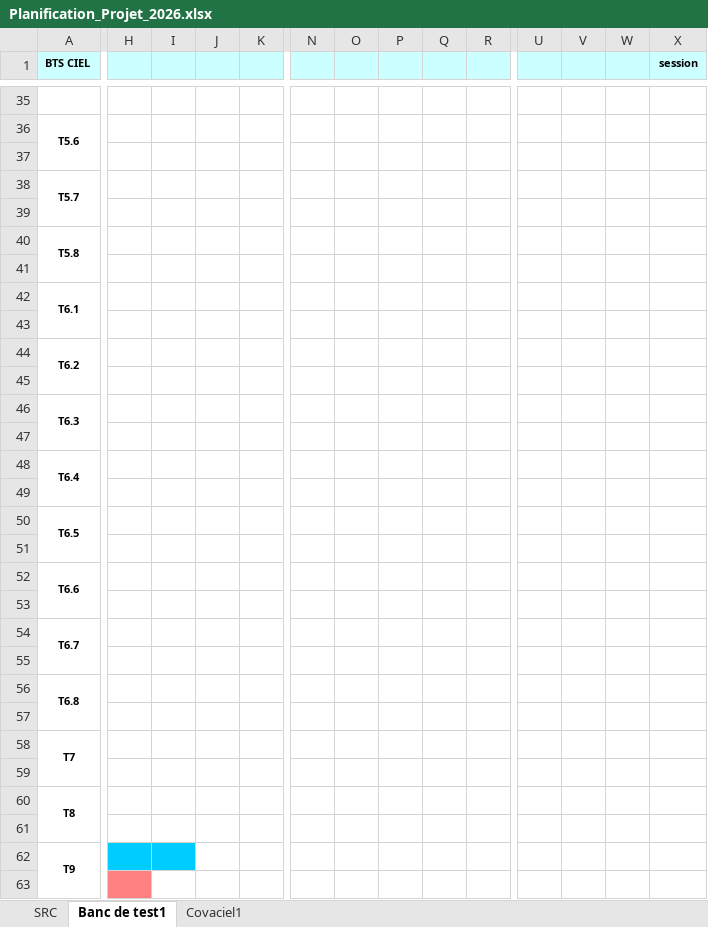
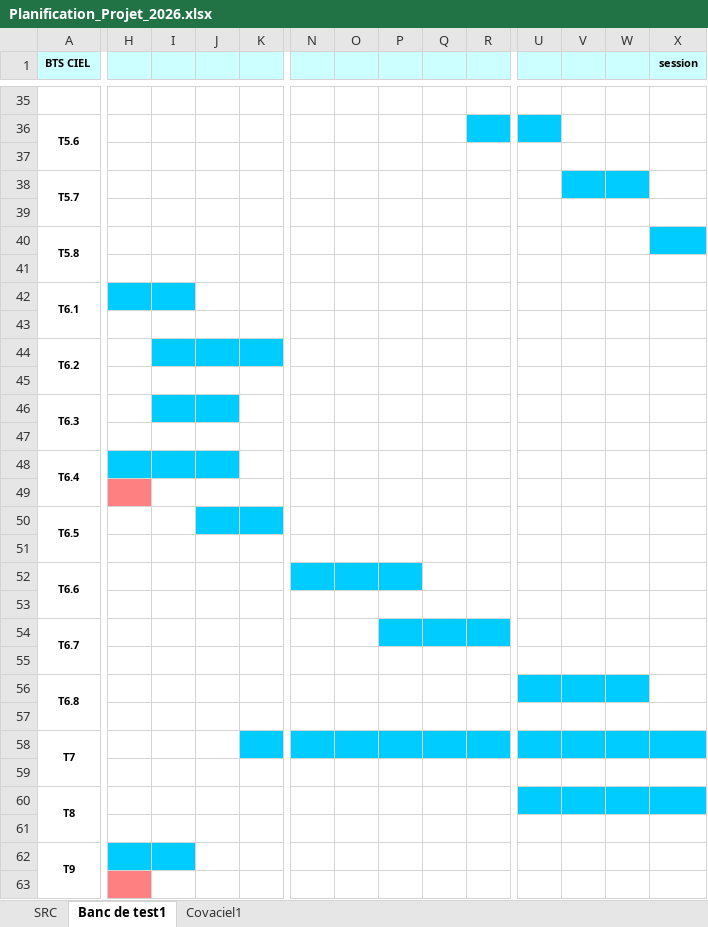
Before and after one commit to FAU-CIEL/Projet_banc_test_self, an Excel workbook: Documents/Planification_Projet_2026.xlsx, sheet Banc de test1, drawn as a sheet; only a part is shown, gaps mark what is left out; values as stored, in another font and other column widths than the file's, no borders; charts and pictures not drawn; the diff covers the shown part only; the diff names each change by its address in the sheet, - before the commit and + after, or states it on an @@ line.

```diff
--- a/Documents/Planification_Projet_2026.xlsx (sheet Banc de test1)
+++ b/Documents/Planification_Projet_2026.xlsx (sheet Banc de test1)
-R36 fill: none
+R36 fill: #00CCFF
-U36 fill: none
+U36 fill: #00CCFF
-V38:W38 fill: none
+V38:W38 fill: #00CCFF
-X40 fill: none
+X40 fill: #00CCFF
-H42:I42 fill: none
+H42:I42 fill: #00CCFF
-I44:K44 fill: none
+I44:K44 fill: #00CCFF
-I46:J46 fill: none
+I46:J46 fill: #00CCFF
-H48:J48 fill: none
+H48:J48 fill: #00CCFF
-H49 fill: none
+H49 fill: #FF8080
-J50:K50 fill: none
+J50:K50 fill: #00CCFF
-N52:P52 fill: none
+N52:P52 fill: #00CCFF
-P54:R54 fill: none
+P54:R54 fill: #00CCFF
-U56:W56 fill: none
+U56:W56 fill: #00CCFF
-K58 fill: none
+K58 fill: #00CCFF
-N58:R58 fill: none
+N58:R58 fill: #00CCFF
-U58:X58 fill: none
+U58:X58 fill: #00CCFF
-U60:X60 fill: none
+U60:X60 fill: #00CCFF
```
Also changed, not shown: cell formats elsewhere in this sheet.
